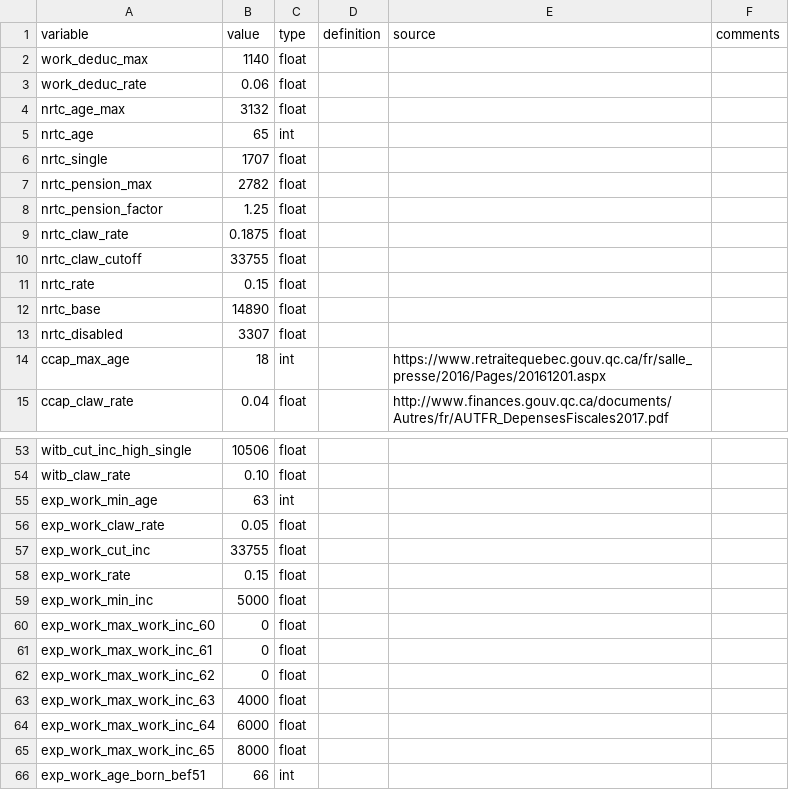
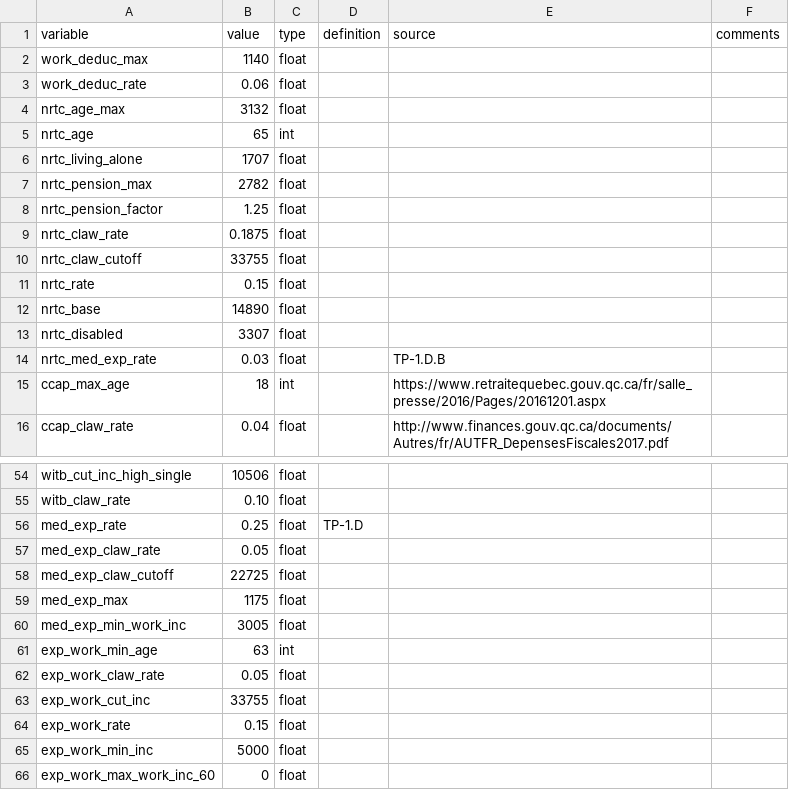
Before and after one commit to CREEi-models/srd, a CSV file: srd/quebec/params/measures_2017.csv, drawn as a sheet; only a part is shown, gaps mark what is left out; the shorter side is filled out with more unchanged rows; the diff names each change by its address in the sheet, - before the commit and + after, or states it on an @@ line.

```diff
--- a/srd/quebec/params/measures_2017.csv
+++ b/srd/quebec/params/measures_2017.csv
-A6 (variable): nrtc_single
+A6 (variable): nrtc_living_alone
+row 14: nrtc_med_exp_rate | 0.03 | float |  | TP-1.D.B
+row 56: med_exp_rate | 0.25 | float | TP-1.D
+row 57: med_exp_claw_rate | 0.05 | float
+row 58: med_exp_claw_cutoff | 22725 | float
+row 59: med_exp_max | 1175 | float
+row 60: med_exp_min_work_inc | 3005 | float
```
Also changed, not shown: srd/quebec/params/measures_2016.csv, srd/quebec/params/measures_2018.csv, 11 other files.
